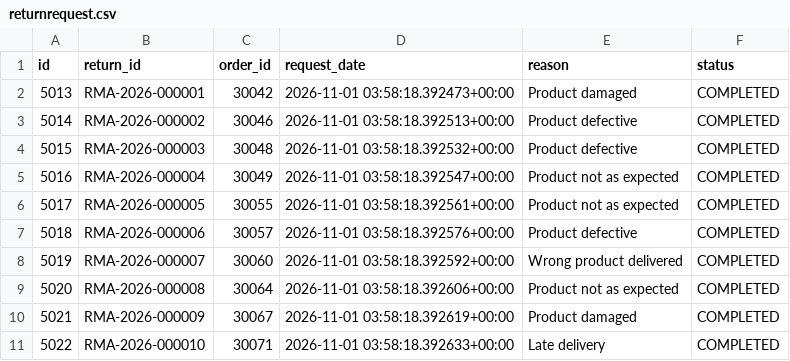
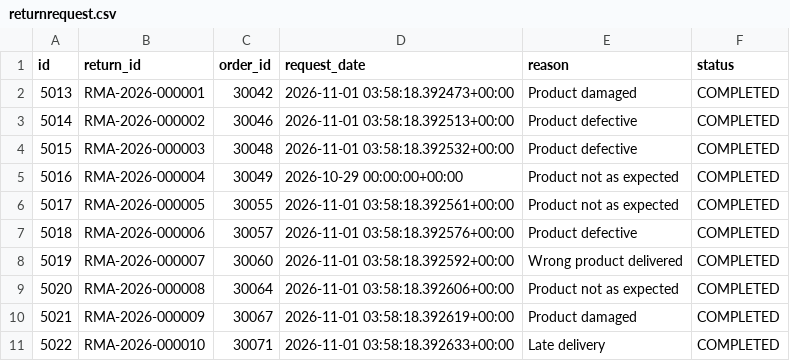
Before and after one commit to SrinidhiBejjenki/YottaFlex-Return-Management, a CSV file: exports/returnrequest.csv, drawn as a sheet; only a part is shown.

```diff
--- a/exports/returnrequest.csv
+++ b/exports/returnrequest.csv
@@ -4,3 +4,3 @@ id,return_id,order_id,request_date,reason,status
 5015,RMA-2026-000003,30048,2026-11-01 03:58:18.392532+00:00,Product defective,COMPLETED
-5016,RMA-2026-000004,30049,2026-11-01 03:58:18.392547+00:00,Product not as expected,COMPLETED
+5016,RMA-2026-000004,30049,2026-10-29 00:00:00+00:00,Product not as expected,COMPLETED
 5017,RMA-2026-000005,30055,2026-11-01 03:58:18.392561+00:00,Product not as expected,COMPLETED
```
Also changed, not shown: exports/inventorydisposition.csv, exports/refund.csv, 18 other files.
